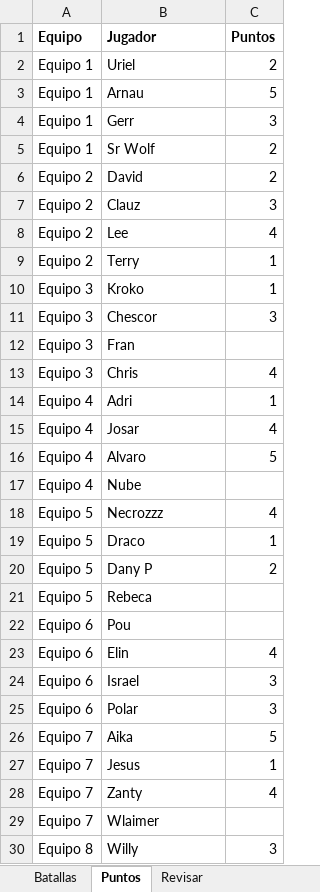
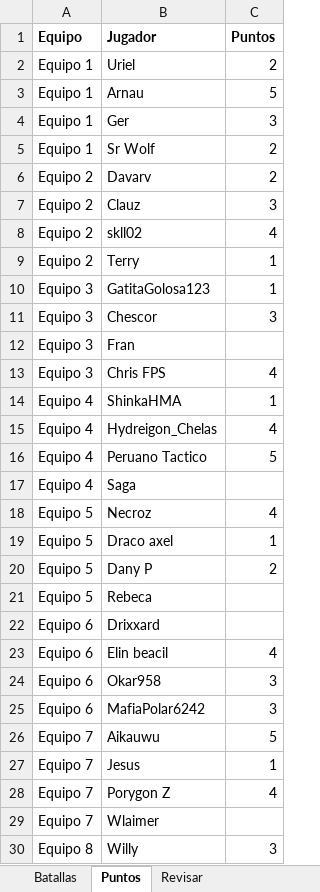
Before and after one commit to carlosacp526/dashboard-torneos-pokemon, an Excel workbook: data/guerra_mafias_3.xlsx, sheet Puntos, drawn as a sheet; only a part is shown; values as stored, in another font and other column widths than the file's, no borders; the diff covers the shown part only; the diff names each change by its address in the sheet, - before the commit and + after, or states it on an @@ line.

```diff
--- a/data/guerra_mafias_3.xlsx (sheet Puntos)
+++ b/data/guerra_mafias_3.xlsx (sheet Puntos)
-B4 (Jugador): Gerr
+B4 (Jugador): Ger
-B6 (Jugador): David
+B6 (Jugador): Davarv
-B8 (Jugador): Lee
+B8 (Jugador): skll02
-B10 (Jugador): Kroko
+B10 (Jugador): GatitaGolosa123
-B13 (Jugador): Chris
+B13 (Jugador): Chris FPS
-B14 (Jugador): Adri
+B14 (Jugador): ShinkaHMA
-B15 (Jugador): Josar
+B15 (Jugador): Hydreigon_Chelas
-B16 (Jugador): Alvaro
+B16 (Jugador): Peruano Tactico
-B17 (Jugador): Nube
+B17 (Jugador): Saga
-B18 (Jugador): Necrozzz
+B18 (Jugador): Necroz
-B19 (Jugador): Draco
+B19 (Jugador): Draco axel
-B22 (Jugador): Pou
+B22 (Jugador): Drixxard
-B23 (Jugador): Elin
+B23 (Jugador): Elin beacil
-B24 (Jugador): Israel
+B24 (Jugador): Okar958
-B25 (Jugador): Polar
+B25 (Jugador): MafiaPolar6242
-B26 (Jugador): Aika
+B26 (Jugador): Aikauwu
-B28 (Jugador): Zanty
+B28 (Jugador): Porygon Z
```
Also changed, not shown: 1 edited cell elsewhere in this sheet, sheet Batallas, 1 other file.
